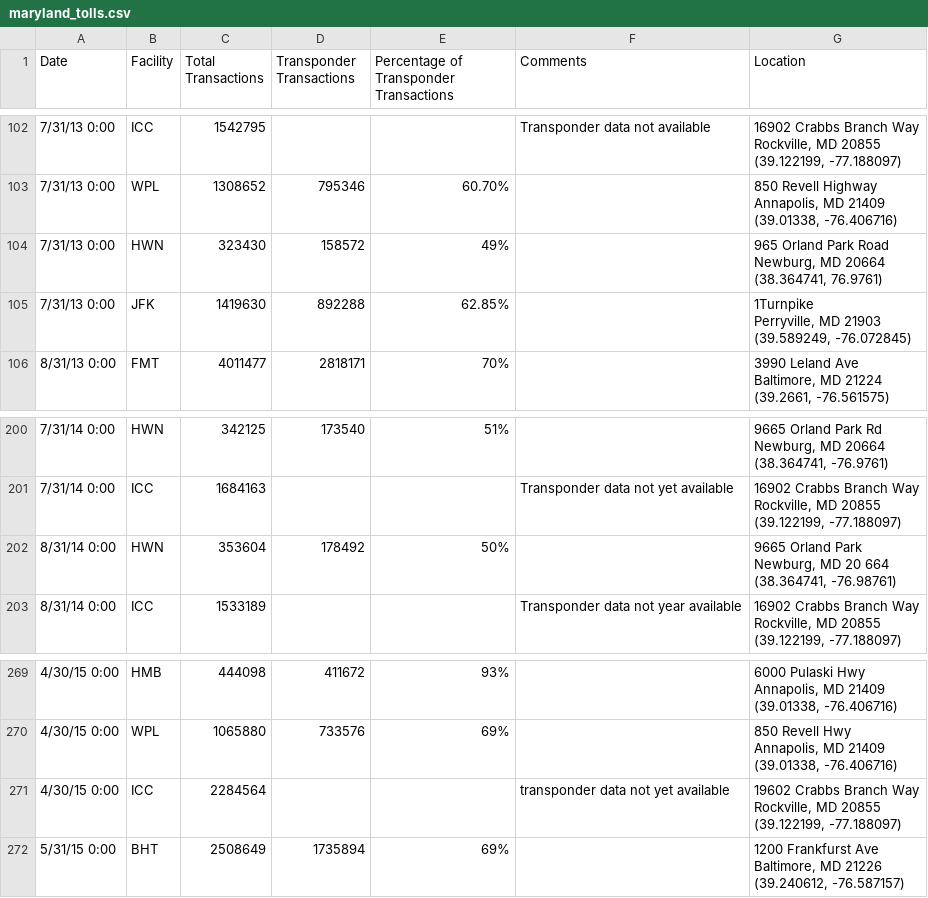
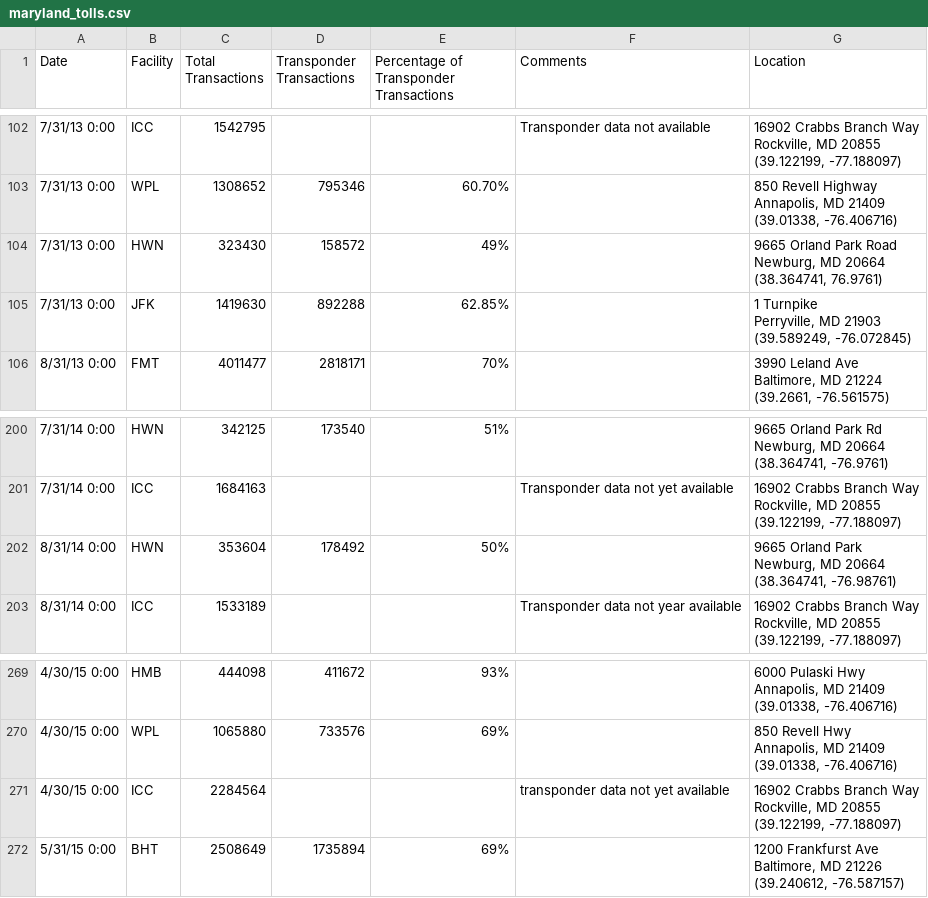
Before and after one commit to SigmaMonstR/data-science, a CSV file: lecture-06/dataset/maryland_tolls.csv, drawn as a sheet; only a part is shown, gaps mark what is left out.

Commit message:
Lecture 6
OLS example using tollroads

```diff
--- a/lecture-06/dataset/maryland_tolls.csv
+++ b/lecture-06/dataset/maryland_tolls.csv
@@ -307,8 +307,8 @@ Annapolis, MD 21409
 (39.01338, -76.406716)"
-7/31/13 0:00,HWN,323430,158572,49%,,"965 Orland Park Road
-Newburg, MD 20664
-(38.364741, 76.9761)"
-7/31/13 0:00,JFK,1419630,892288,62.85%,,"1Turnpike
-Perryville, MD 21903
-(39.589249, -76.072845)"
+7/31/13 0:00,HWN,323430,158572,49%,,"9665 Orland Park Road
+Newburg, MD 20664
+(38.364741, 76.9761)"
+7/31/13 0:00,JFK,1419630,892288,62.85%,,"1 Turnpike
+Perryville, MD 21903
+(39.589249, -76.072845)"
 8/31/13 0:00,FMT,4011477,2818171,70%,,"3990 Leland Ave
@@ -601,5 +601,5 @@ Rockville, MD 20855
 (39.122199, -77.188097)"
-8/31/14 0:00,HWN,353604,178492,50%,,"9665 Orland Park
-Newburg, MD 20 664
-(38.364741, -76.98761)"
+8/31/14 0:00,HWN,353604,178492,50%,,"9665 Orland Park
+Newburg, MD 20664
+(38.364741, -76.98761)"
 8/31/14 0:00,ICC,1533189,,,Transponder data not year available,"16902 Crabbs Branch Way
@@ -808,5 +808,5 @@ Annapolis, MD 21409
 (39.01338, -76.406716)"
-4/30/15 0:00,ICC,2284564,,,transponder data not yet available,"19602 Crabbs Branch Way
-Rockville, MD 20855
-(39.122199, -77.188097)"
+4/30/15 0:00,ICC,2284564,,,transponder data not yet available,"16902 Crabbs Branch Way
+Rockville, MD 20855
+(39.122199, -77.188097)"
 5/31/15 0:00,BHT,2508649,1735894,69%,,"1200 Frankfurst Ave
```
Also changed, not shown: 16 other files.
